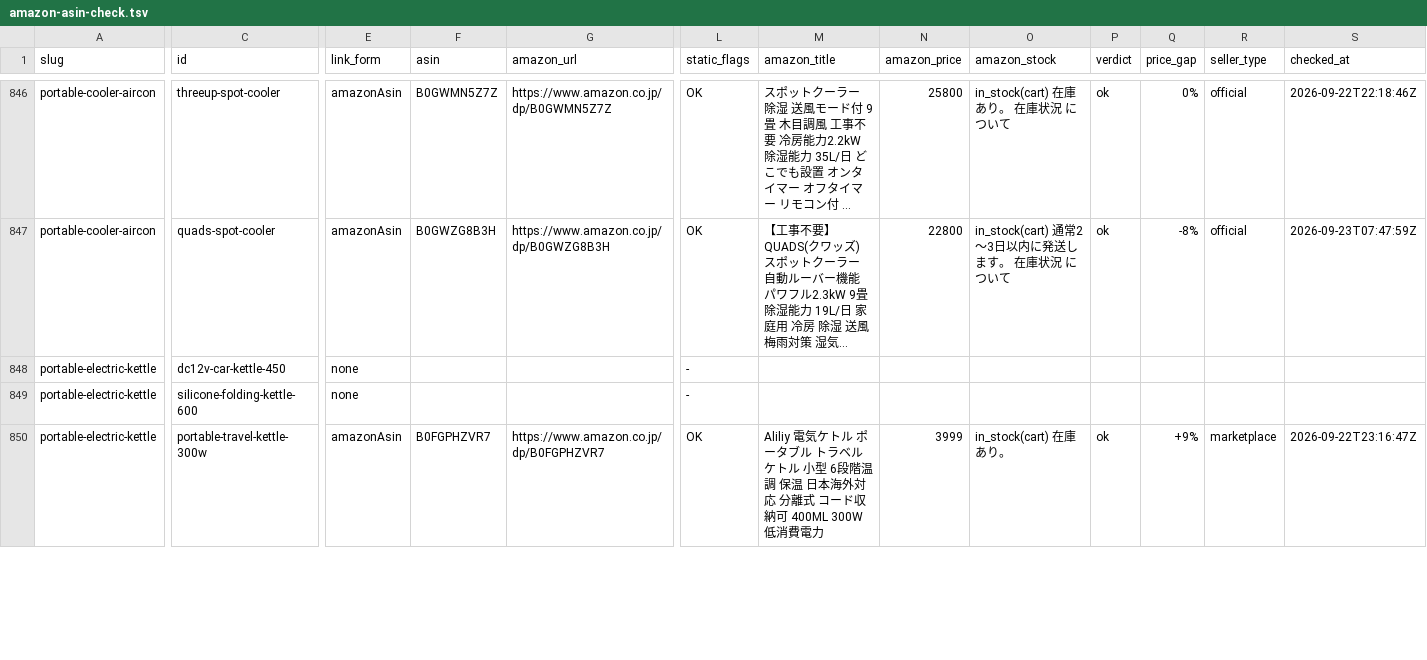
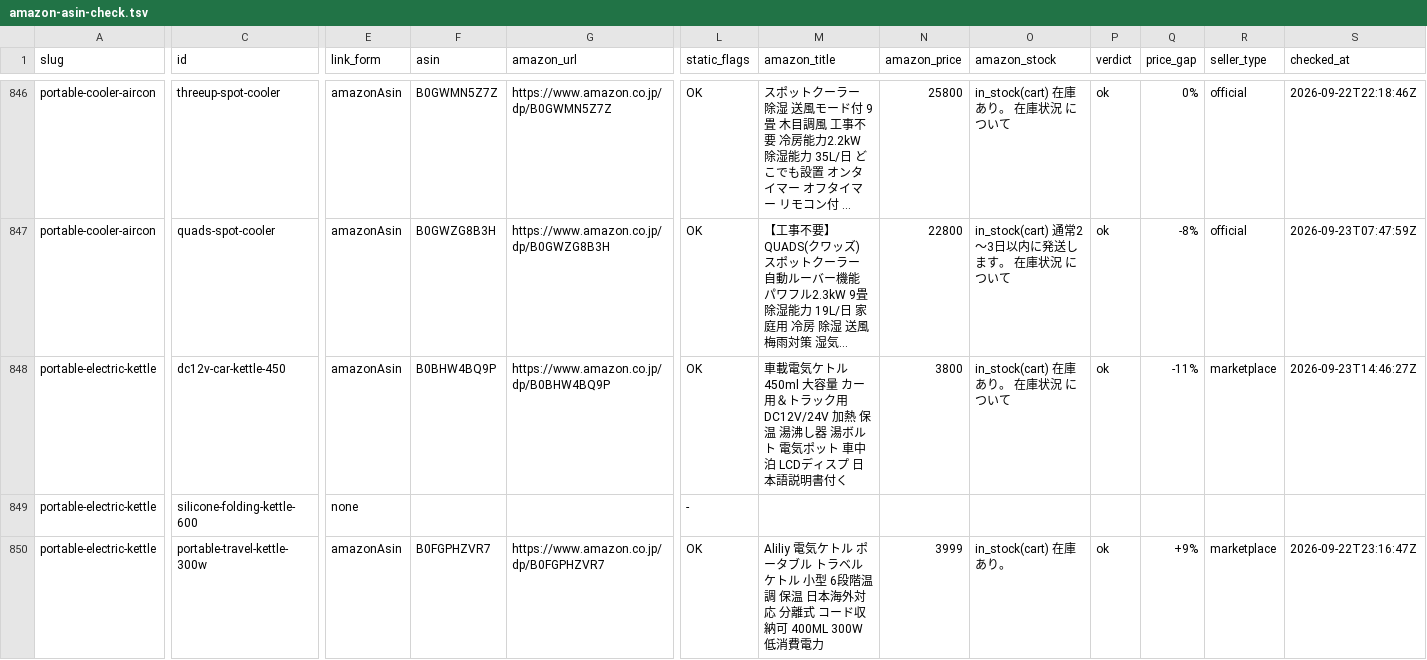
Before and after one commit to tanoue-boop/camp-kit-guide, a TSV file: _file/amazon-asin-check.tsv, drawn as a sheet; only a part is shown, gaps mark what is left out; long unchanged cells end in …; the diff covers the shown part only; the diff names each change by its address in the sheet, - before the commit and + after, or states it on an @@ line.

```diff
--- a/_file/amazon-asin-check.tsv
+++ b/_file/amazon-asin-check.tsv
-E848 (link_form): none
+E848 (link_form): amazonAsin
-F848 (asin): (empty)
+F848 (asin): B0BHW4BQ9P
-G848 (amazon_url): (empty)
+G848 (amazon_url): https://www.amazon.co.jp/dp/B0BHW4BQ9P
-L848 (static_flags): -
+L848 (static_flags): OK
-M848 (amazon_title): (empty)
+M848 (amazon_title): 車載電気ケトル 450ml 大容量 カー用＆トラック用 DC12V/24V 加熱 保温 湯沸し器 湯ボルト 電気ポット 車中泊 LCDディスプ 日本語説明書付く
-N848 (amazon_price): (empty)
+N848 (amazon_price): 3800
-O848 (amazon_stock): (empty)
+O848 (amazon_stock): in_stock(cart) 在庫あり。 在庫状況 について
-P848 (verdict): (empty)
+P848 (verdict): ok
-Q848 (price_gap): (empty)
+Q848 (price_gap): -11%
-R848 (seller_type): (empty)
+R848 (seller_type): marketplace
-S848 (checked_at): (empty)
+S848 (checked_at): 2026-09-23T14:46:27Z
```
Also changed, not shown: 2 edited cells elsewhere in this file, 2 other files.
